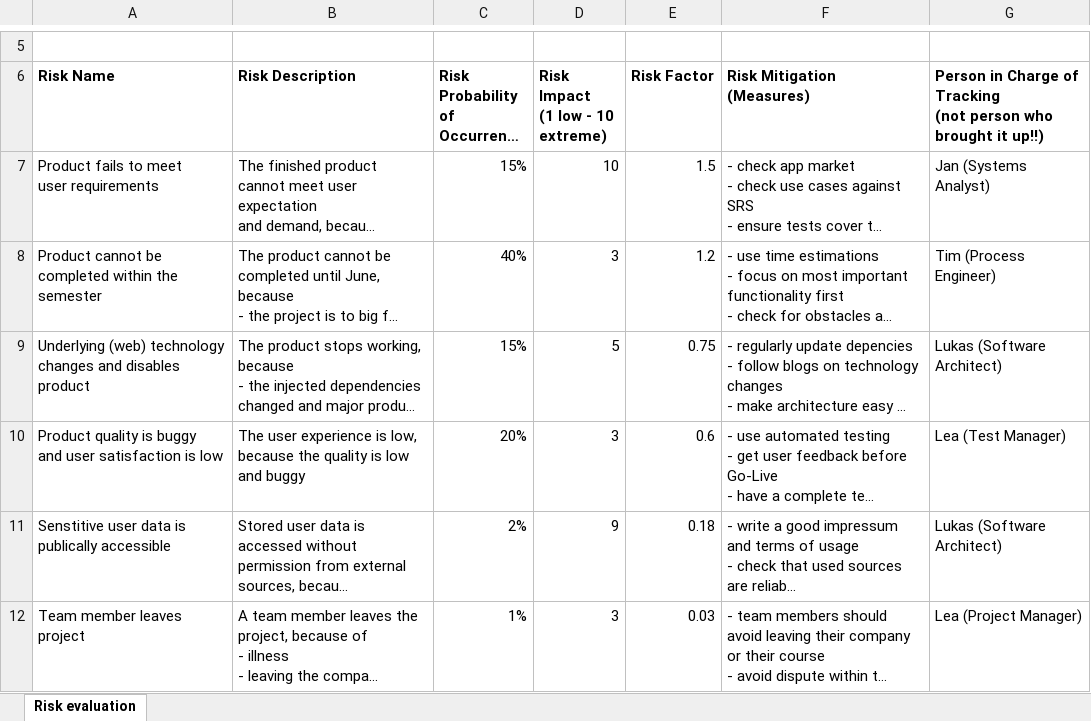
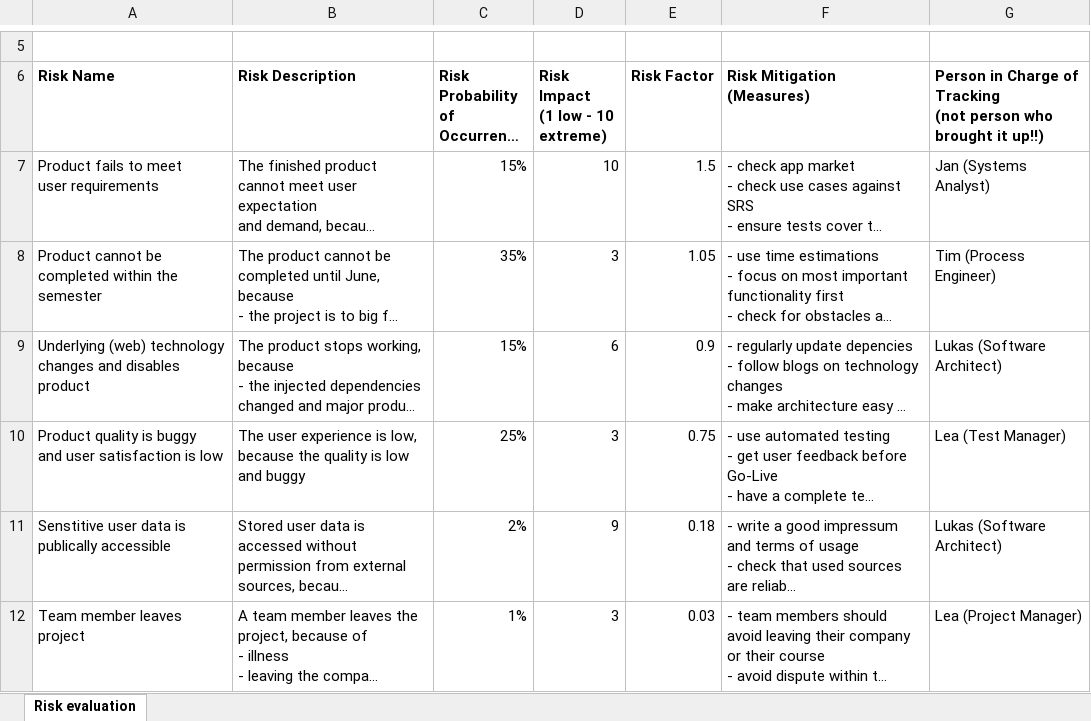
Before and after one commit to Tallround3r/PerfectTime, an Excel workbook: documentation/RiskManagement.xlsx, sheet Risk evaluation, drawn as a sheet; only a part is shown, gaps mark what is left out; long unchanged cells end in …; values as stored, in another font and other column widths than the file's, no borders; table styles not drawn; the diff names each change by its address in the sheet, - before the commit and + after, or states it on an @@ line.

Commit message:
Update RiskManagement.xlsx
Probability Not finish - (Completed many features)
Probability Buggy + (Discovered some unexpected bugs)
Impact Dependencies / Framework changes + (See Wavi and TS)

```diff
--- a/documentation/RiskManagement.xlsx (sheet Risk evaluation)
+++ b/documentation/RiskManagement.xlsx (sheet Risk evaluation)
-C8: 40%
+C8: 35%
-E8 (Risk Factor): 1.2
+E8 (Risk Factor): 1.05
-D9 (Risk Impact (1 low - 10 extreme)): 5
+D9 (Risk Impact (1 low - 10 extreme)): 6
-E9 (Risk Factor): 0.75
+E9 (Risk Factor): 0.9
-C10: 20%
+C10: 25%
-E10 (Risk Factor): 0.6
+E10 (Risk Factor): 0.75
```
